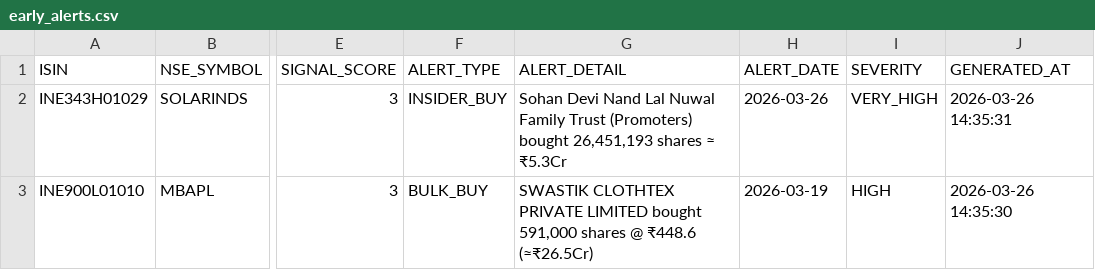
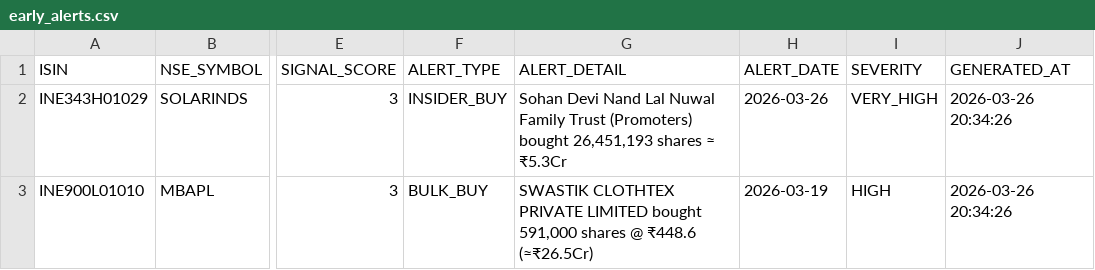
Before and after one commit to rajkshroff/multibagger-alerts, a CSV file: early_alerts.csv, drawn as a sheet; only a part is shown, gaps mark what is left out; the diff names each change by its address in the sheet, - before the commit and + after, or states it on an @@ line.

```diff
--- a/early_alerts.csv
+++ b/early_alerts.csv
-J2 (GENERATED_AT): 2026-03-26 14:35:31
+J2 (GENERATED_AT): 2026-03-26 20:34:26
-J3 (GENERATED_AT): 2026-03-26 14:35:30
+J3 (GENERATED_AT): 2026-03-26 20:34:26
```
Also changed, not shown: bse_symbol_master.csv, composite_scores.csv, 2 other files.
